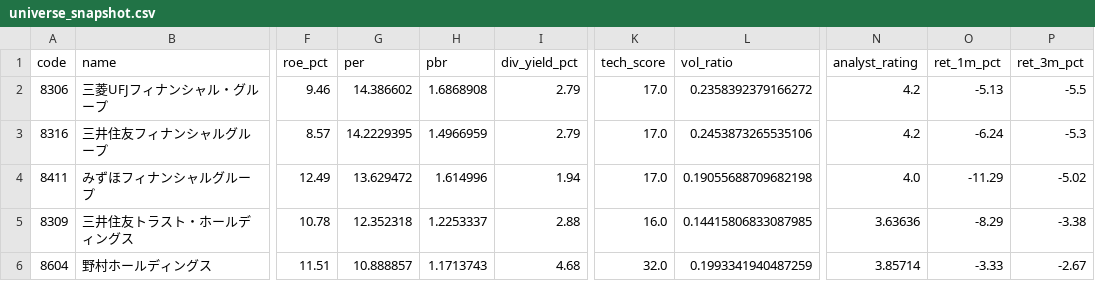
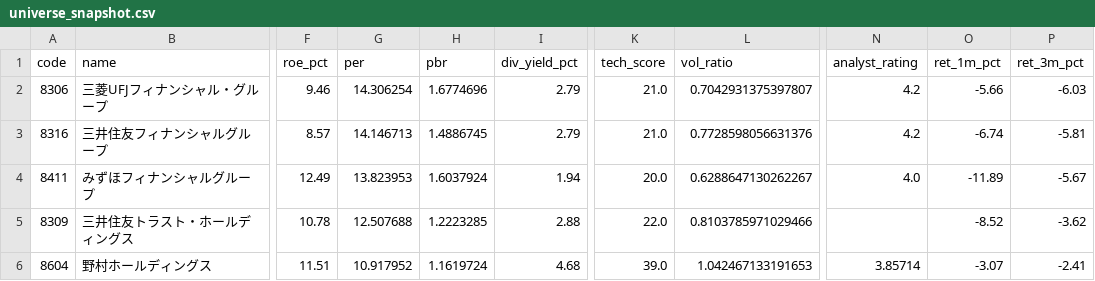
Before and after one commit to hkawkaw-ux/jp-stock-system, a CSV file: app/universe_snapshot.csv, drawn as a sheet; only a part is shown, gaps mark what is left out; the diff covers the shown part only; the diff names each change by its address in the sheet, - before the commit and + after, or states it on an @@ line.

```diff
--- a/app/universe_snapshot.csv
+++ b/app/universe_snapshot.csv
-G2 (per): 14.386602
+G2 (per): 14.306254
-H2 (pbr): 1.6868908
+H2 (pbr): 1.6774696
-K2:K3 (tech_score): 17.0
+K2:K3 (tech_score): 21.0
-L2 (vol_ratio): 0.2358392379166272
+L2 (vol_ratio): 0.7042931375397807
-O2 (ret_1m_pct): -5.13
+O2 (ret_1m_pct): -5.66
-P2 (ret_3m_pct): -5.5
+P2 (ret_3m_pct): -6.03
-G3 (per): 14.2229395
+G3 (per): 14.146713
-H3 (pbr): 1.4966959
+H3 (pbr): 1.4886745
-L3 (vol_ratio): 0.2453873265535106
+L3 (vol_ratio): 0.7728598056631376
-O3 (ret_1m_pct): -6.24
+O3 (ret_1m_pct): -6.74
-P3 (ret_3m_pct): -5.3
+P3 (ret_3m_pct): -5.81
-G4 (per): 13.629472
+G4 (per): 13.823953
-H4 (pbr): 1.614996
+H4 (pbr): 1.6037924
-K4 (tech_score): 17.0
+K4 (tech_score): 20.0
-L4 (vol_ratio): 0.19055688709682198
+L4 (vol_ratio): 0.6288647130262267
-O4 (ret_1m_pct): -11.29
+O4 (ret_1m_pct): -11.89
-P4 (ret_3m_pct): -5.02
+P4 (ret_3m_pct): -5.67
-G5 (per): 12.352318
+G5 (per): 12.507688
-H5 (pbr): 1.2253337
+H5 (pbr): 1.2223285
-K5 (tech_score): 16.0
+K5 (tech_score): 22.0
-L5 (vol_ratio): 0.14415806833087985
+L5 (vol_ratio): 0.8103785971029466
-N5 (analyst_rating): 3.63636
+N5 (analyst_rating): (empty)
-O5 (ret_1m_pct): -8.29
+O5 (ret_1m_pct): -8.52
-P5 (ret_3m_pct): -3.38
+P5 (ret_3m_pct): -3.62
-G6 (per): 10.888857
+G6 (per): 10.917952
-H6 (pbr): 1.1713743
+H6 (pbr): 1.1619724
-K6 (tech_score): 32.0
+K6 (tech_score): 39.0
-L6 (vol_ratio): 0.1993341940487259
+L6 (vol_ratio): 1.042467133191653
-O6 (ret_1m_pct): -3.33
+O6 (ret_1m_pct): -3.07
-P6 (ret_3m_pct): -2.67
+P6 (ret_3m_pct): -2.41
```
Also changed, not shown: 138 edited cells elsewhere in this file, app/watchlist_signals.csv, 2 other files.
